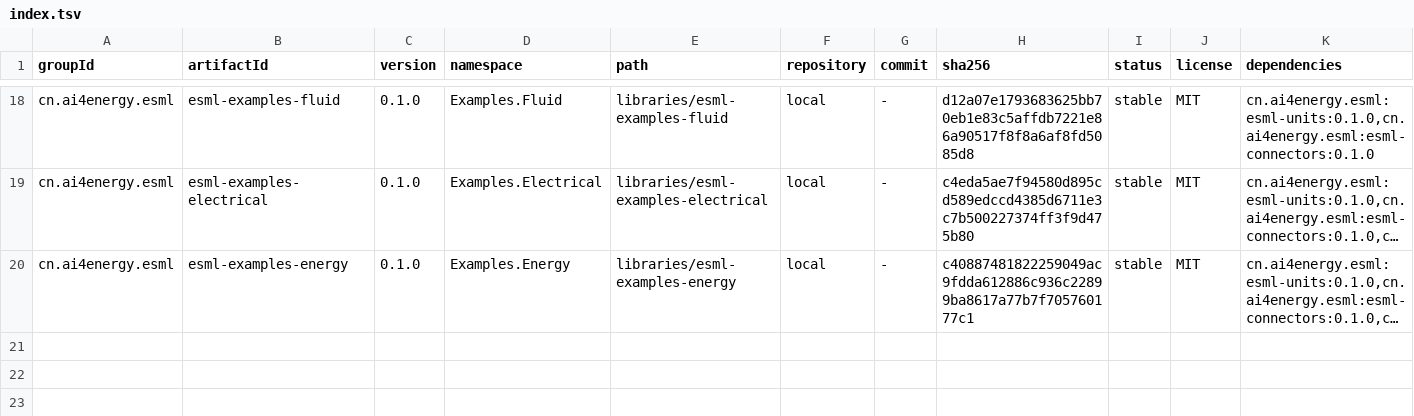
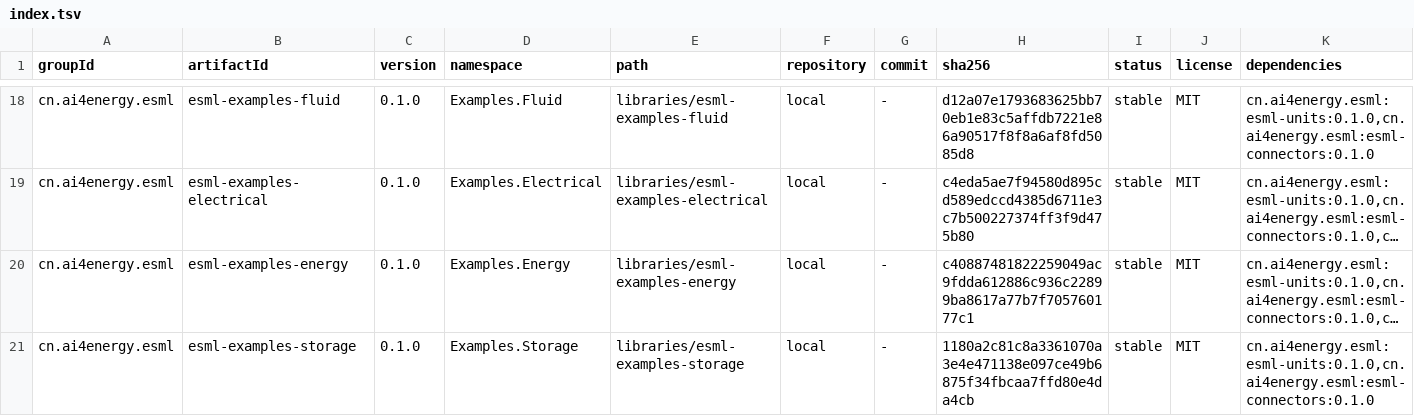
Before and after one commit to ai4energy/esml-libraries, a TSV file: registry/index.tsv, drawn as a sheet; only a part is shown, gaps mark what is left out; long unchanged cells end in …; rows hold the shown columns only; the diff names each change by its address in the sheet, - before the commit and + after, or states it on an @@ line.

```diff
--- a/registry/index.tsv
+++ b/registry/index.tsv
+row 21: cn.ai4energy.esml | esml-examples-storage | 0.1.0 | Examples.Storage | libraries/esml-examples-storage | local | - | 1180a2c81c8a3361070a3e4e471138e097ce49b6875f34fbcaa7ffd80e4da4cb | stable | MIT | cn.ai4energy.esml:esml-units:0.1.0,cn.ai4energy.esml:esml-connectors:0.1.0
```
Also changed, not shown: registry.tsv, registry/namespaces.tsv, 4 other files.
